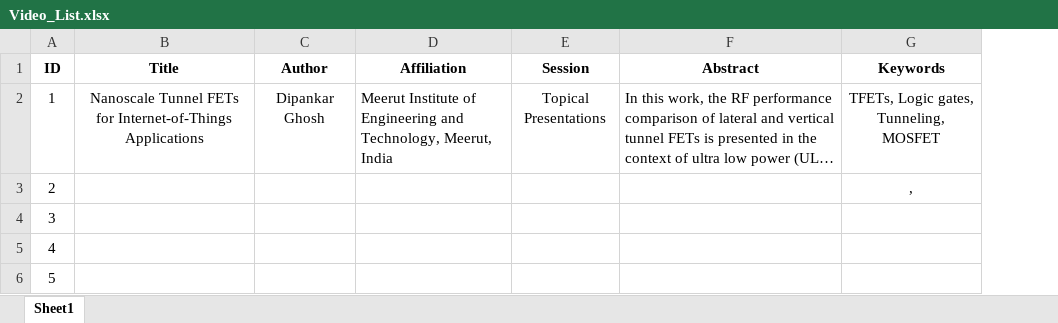
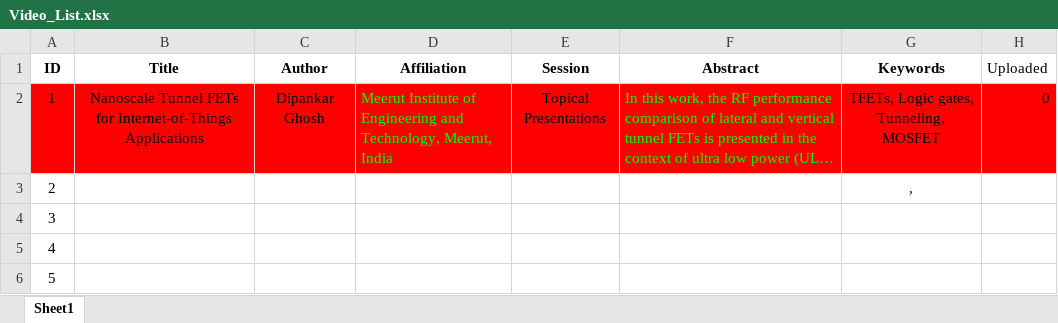
Before and after one commit to FavoriteProjects/YTU, an Excel workbook: Video_List.xlsx, sheet Sheet1, drawn as a sheet; long unchanged cells end in …; values as stored, in another font and other column widths than the file's, no borders; charts and pictures not drawn; the diff names each change by its address in the sheet, - before the commit and + after, or states it on an @@ line.

Commit message:
added w/r from excel file
Signed-off-by: Hitesh <hitgo17@gmail.com>

```diff
--- a/Video_List.xlsx (sheet Sheet1)
+++ b/Video_List.xlsx (sheet Sheet1)
+column H (Uploaded), row 2: 0
-A2:G2 fill: none
+A2:G2 fill: #FF0000
-D2 text colour: black
+D2 text colour: #00FF00
-F2 text colour: black
+F2 text colour: #00FF00
```
Also changed, not shown: charts or pictures, 2 other files.
